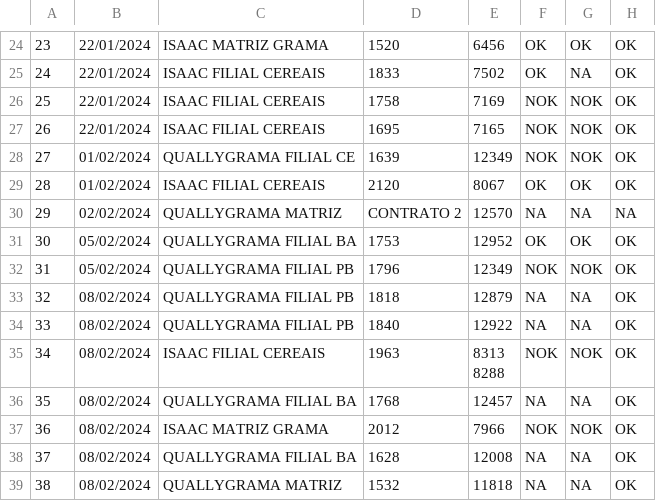
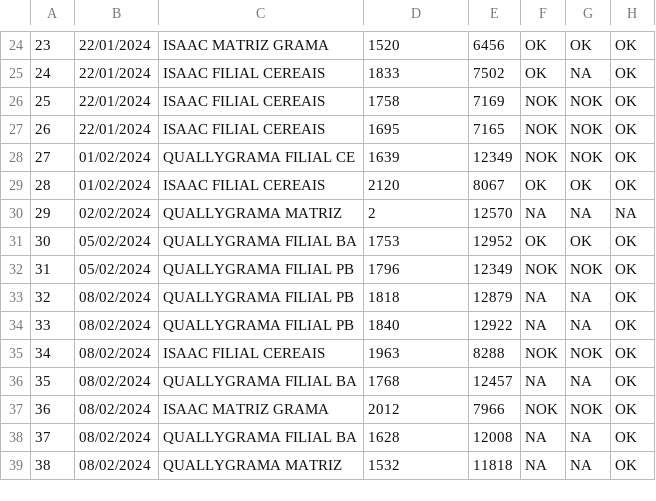
Before and after one commit to giofalc/meuprojeto, a CSV file: AUDITORIA DE COMPRAS JAN e FEV.csv, drawn as a sheet; only a part is shown, gaps mark what is left out; ↵ is a line break in a cell; the diff covers the shown part only; the diff names each change by its address in the sheet, - before the commit and + after, or states it on an @@ line.

Commit message:
Add files via upload

```diff
--- a/AUDITORIA DE COMPRAS JAN e FEV.csv
+++ b/AUDITORIA DE COMPRAS JAN e FEV.csv
-D30: CONTRATO 2
+D30: 2
-E35: 8313 ↵ 8288
+E35: 8288
```
Also changed, not shown: 28 edited cells elsewhere in this file.
